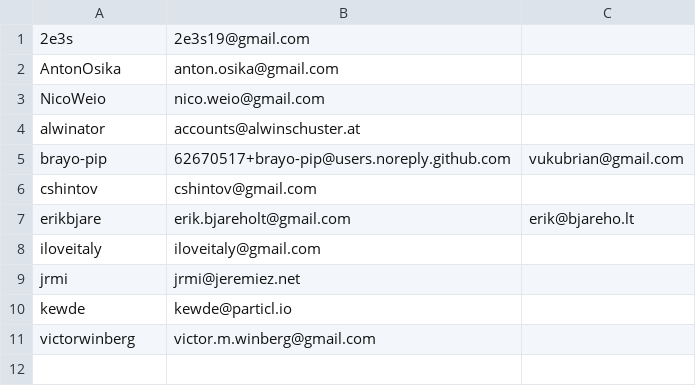
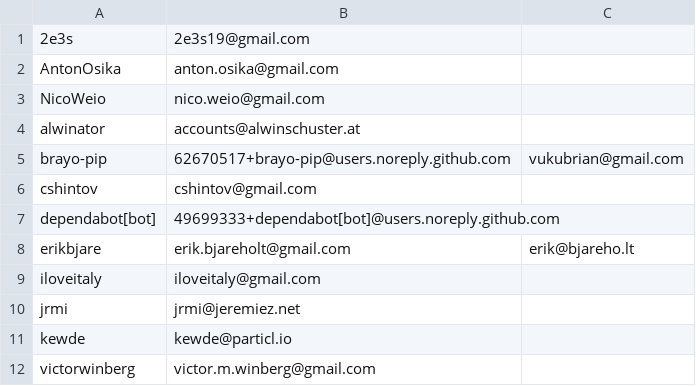
Before and after one commit to get-loose/gptme, a CSV file: scripts/changelog_contributors.csv, drawn as a sheet; the diff names each change by its address in the sheet, - before the commit and + after, or states it on an @@ line.

Commit message:
chore: updated changelog_contributors.csv cache

```diff
--- a/scripts/changelog_contributors.csv
+++ b/scripts/changelog_contributors.csv
+row 7: dependabot[bot] | 49699333+dependabot[bot]@users.noreply.github.com
```
